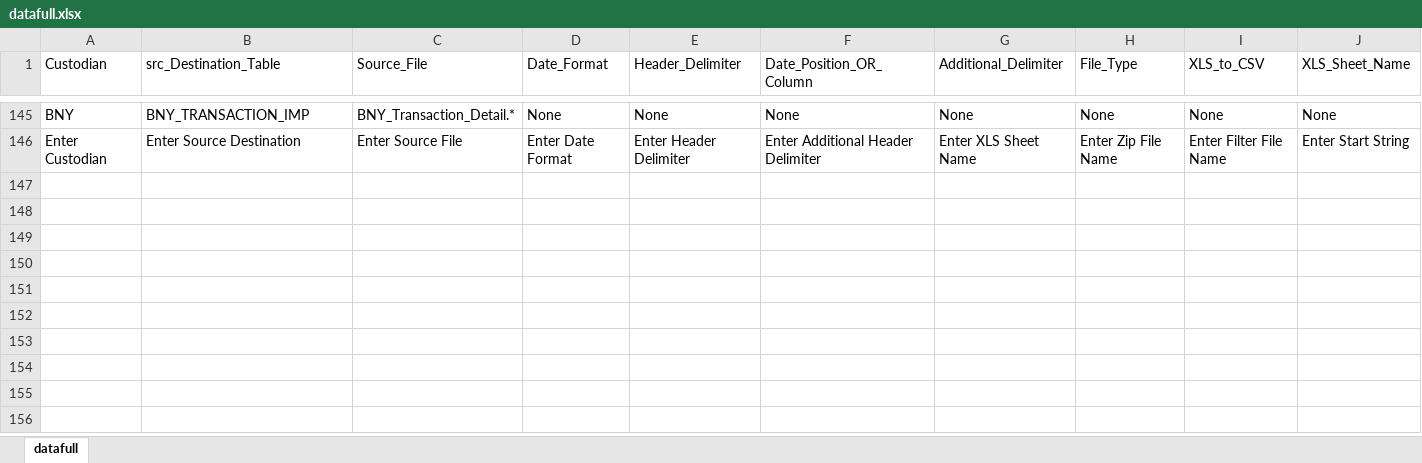
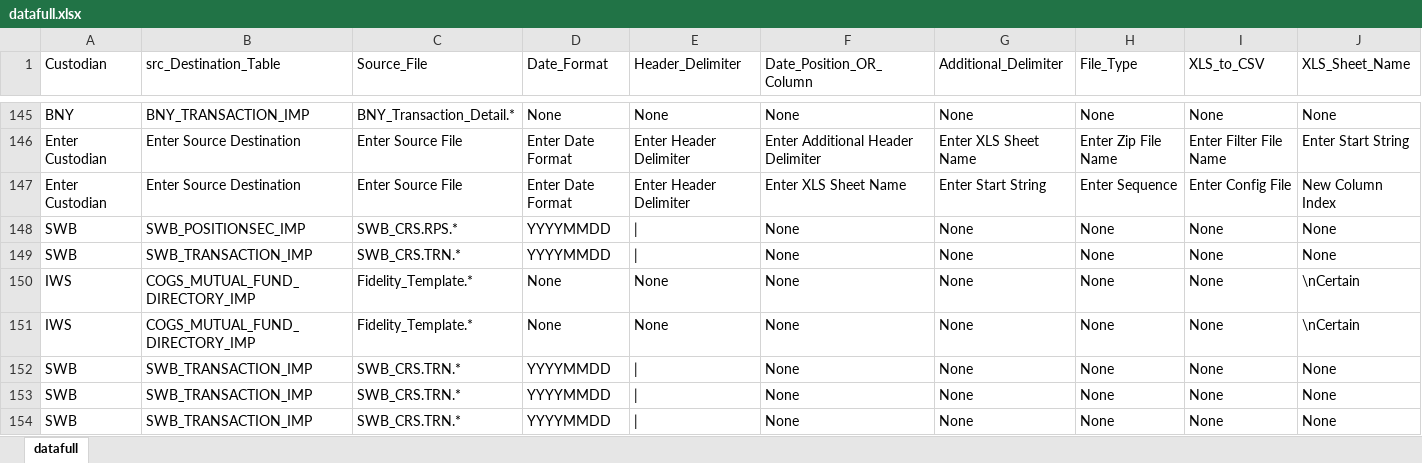
Before and after one commit to SerratoA/excel-gui, an Excel workbook: datafull.xlsx, sheet datafull, drawn as a sheet; only a part is shown, gaps mark what is left out; values as stored, in another font and other column widths than the file's, no borders; rows hold the shown columns only; the diff names each change by its address in the sheet, - before the commit and + after, or states it on an @@ line.

Commit message:
Delete Save

```diff
--- a/datafull.xlsx (sheet datafull)
+++ b/datafull.xlsx (sheet datafull)
+row 147: Enter Custodian | Enter Source Destination | Enter Source File | Enter Date Format | Enter Header Delimiter | Enter XLS Sheet Name | Enter Start String | Enter Sequence | Enter Config File | New Column Index
+row 148: SWB | SWB_POSITIONSEC_IMP | SWB_CRS.RPS.* | YYYYMMDD | | | None | None | None | None | None
+row 149: SWB | SWB_TRANSACTION_IMP | SWB_CRS.TRN.* | YYYYMMDD | | | None | None | None | None | None
+row 150: IWS | COGS_MUTUAL_FUND_DIRECTORY_IMP | Fidelity_Template.* | None | None | None | None | None | None | \nCertain
+row 151: IWS | COGS_MUTUAL_FUND_DIRECTORY_IMP | Fidelity_Template.* | None | None | None | None | None | None | \nCertain
+row 152: SWB | SWB_TRANSACTION_IMP | SWB_CRS.TRN.* | YYYYMMDD | | | None | None | None | None | None
+row 153: SWB | SWB_TRANSACTION_IMP | SWB_CRS.TRN.* | YYYYMMDD | | | None | None | None | None | None
+row 154: SWB | SWB_TRANSACTION_IMP | SWB_CRS.TRN.* | YYYYMMDD | | | None | None | None | None | None
```
Also changed, not shown: 2 other files.
